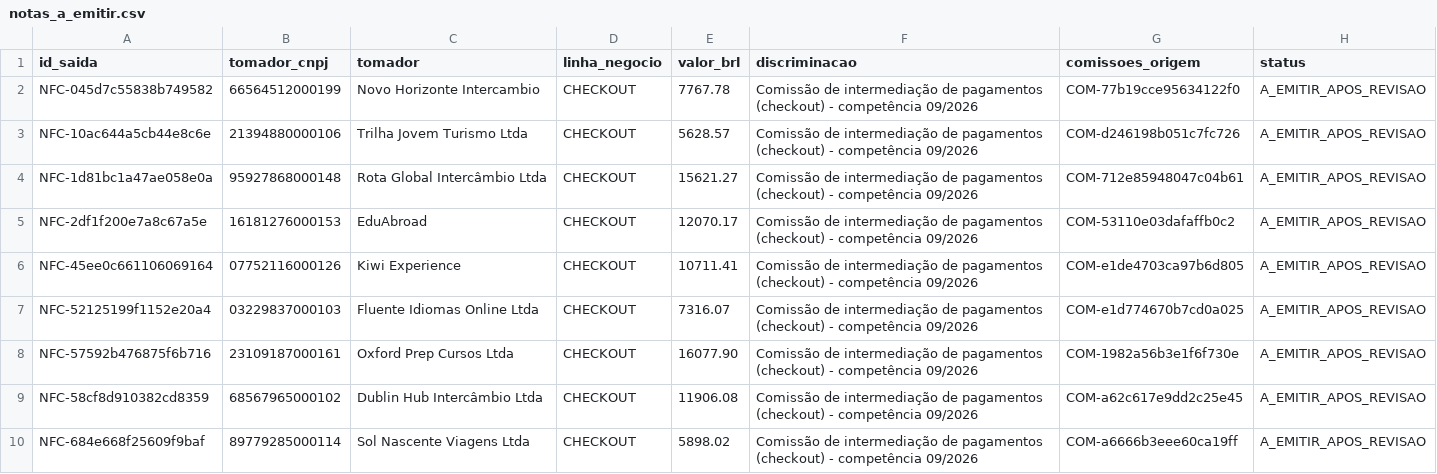
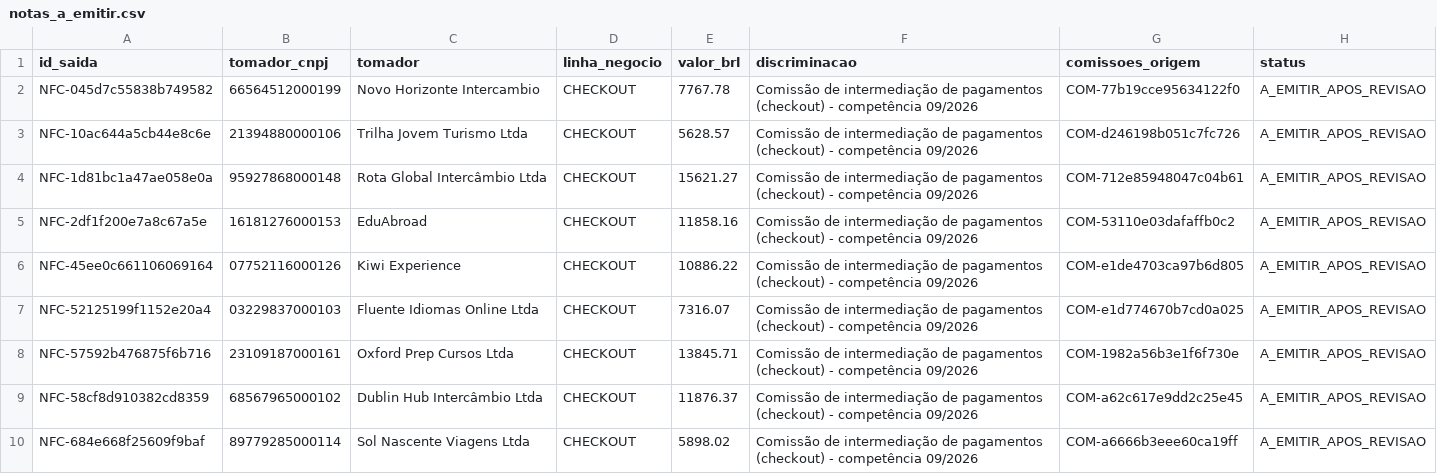
Before and after one commit to Ceugox/Datarmos-Agent-for-Tarvo, a CSV file: saida/notas_a_emitir.csv, drawn as a sheet; only a part is shown; the diff covers the shown part only.

```diff
--- a/saida/notas_a_emitir.csv
+++ b/saida/notas_a_emitir.csv
@@ -4,7 +4,7 @@ NFC-10ac644a5cb44e8c6e;21394880000106;Trilha Jovem Turismo Ltda;CHECKOUT;5628.57
 NFC-1d81bc1a47ae058e0a;95927868000148;Rota Global Intercâmbio Ltda;CHECKOUT;15621.27;Comissão de intermediação de pagamentos (checkout) - competência 09/2026;COM-712e85948047c04b61;A_EMITIR_APOS_REVISAO
-NFC-2df1f200e7a8c67a5e;16181276000153;EduAbroad;CHECKOUT;12070.17;Comissão de intermediação de pagamentos (checkout) - competência 09/2026;COM-53110e03dafaffb0c2;A_EMITIR_APOS_REVISAO
-NFC-45ee0c661106069164;07752116000126;Kiwi Experience;CHECKOUT;10711.41;Comissão de intermediação de pagamentos (checkout) - competência 09/2026;COM-e1de4703ca97b6d805;A_EMITIR_APOS_REVISAO
+NFC-2df1f200e7a8c67a5e;16181276000153;EduAbroad;CHECKOUT;11858.16;Comissão de intermediação de pagamentos (checkout) - competência 09/2026;COM-53110e03dafaffb0c2;A_EMITIR_APOS_REVISAO
+NFC-45ee0c661106069164;07752116000126;Kiwi Experience;CHECKOUT;10886.22;Comissão de intermediação de pagamentos (checkout) - competência 09/2026;COM-e1de4703ca97b6d805;A_EMITIR_APOS_REVISAO
 NFC-52125199f1152e20a4;03229837000103;Fluente Idiomas Online Ltda;CHECKOUT;7316.07;Comissão de intermediação de pagamentos (checkout) - competência 09/2026;COM-e1d774670b7cd0a025;A_EMITIR_APOS_REVISAO
-NFC-57592b476875f6b716;23109187000161;Oxford Prep Cursos Ltda;CHECKOUT;16077.90;Comissão de intermediação de pagamentos (checkout) - competência 09/2026;COM-1982a56b3e1f6f730e;A_EMITIR_APOS_REVISAO
-NFC-58cf8d910382cd8359;68567965000102;Dublin Hub Intercâmbio Ltda;CHECKOUT;11906.08;Comissão de intermediação de pagamentos (checkout) - competência 09/2026;COM-a62c617e9dd2c25e45;A_EMITIR_APOS_REVISAO
+NFC-57592b476875f6b716;23109187000161;Oxford Prep Cursos Ltda;CHECKOUT;13845.71;Comissão de intermediação de pagamentos (checkout) - competência 09/2026;COM-1982a56b3e1f6f730e;A_EMITIR_APOS_REVISAO
+NFC-58cf8d910382cd8359;68567965000102;Dublin Hub Intercâmbio Ltda;CHECKOUT;11876.37;Comissão de intermediação de pagamentos (checkout) - competência 09/2026;COM-a62c617e9dd2c25e45;A_EMITIR_APOS_REVISAO
 NFC-684e668f25609f9baf;89779285000114;Sol Nascente Viagens Ltda;CHECKOUT;5898.02;Comissão de intermediação de pagamentos (checkout) - competência 09/2026;COM-a6666b3eee60ca19ff;A_EMITIR_APOS_REVISAO
```
Also changed, not shown: 3 edited cells elsewhere in this file, saida/cobertura.csv, saida/comissoes_por_lojista.csv, 16 other files.
